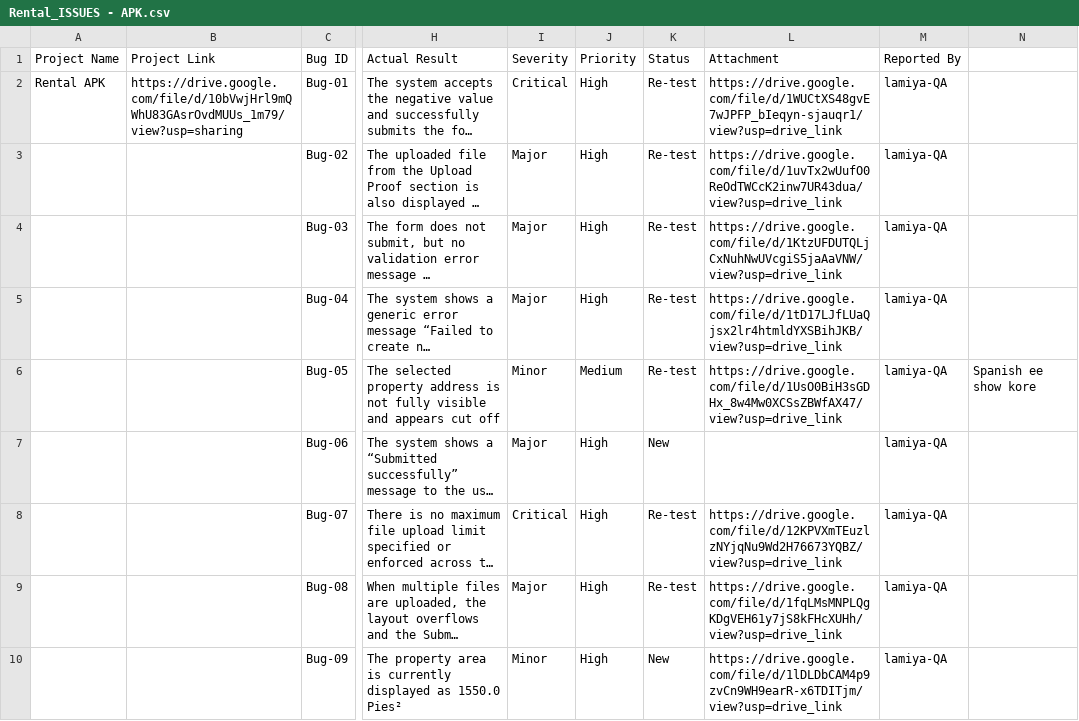
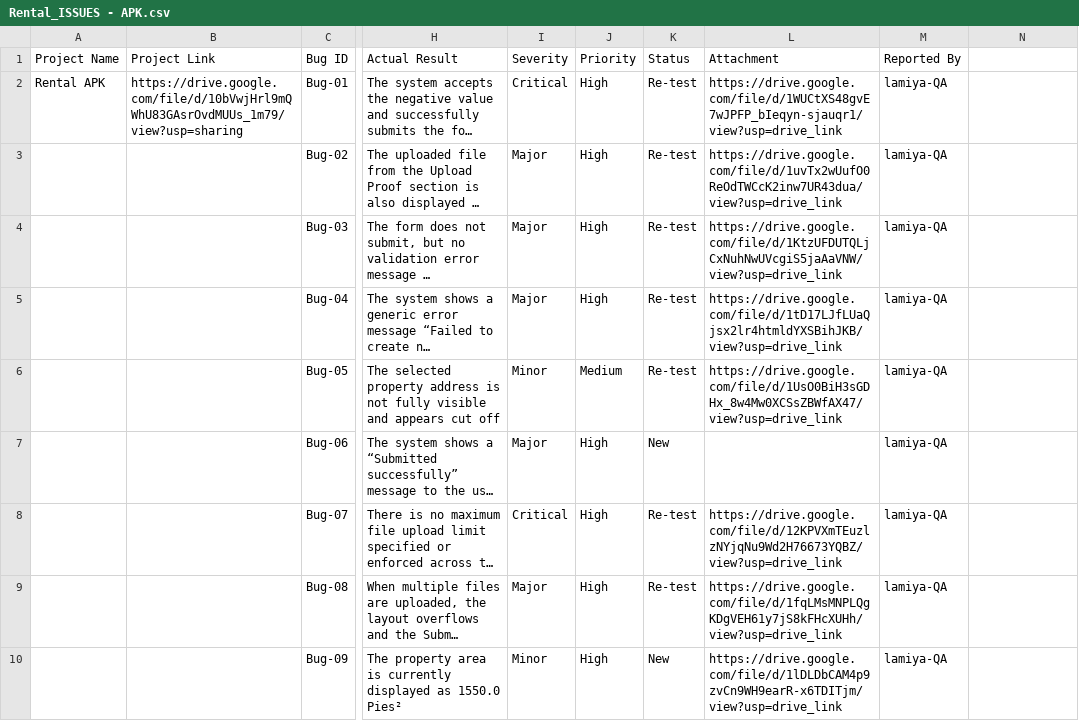
Before and after one commit to LamiyaAkterLiza/Rental-Properties-Management_MobileAppTesting, a CSV file: Rental_ISSUES - APK.csv, drawn as a sheet; only a part is shown, gaps mark what is left out; long unchanged cells end in …; the diff names each change by its address in the sheet, - before the commit and + after, or states it on an @@ line.

Commit message:
Fix selected address visibility issue in CSV
Removed extra text from the selected property address issue entry in the CSV.

```diff
--- a/Rental_ISSUES - APK.csv
+++ b/Rental_ISSUES - APK.csv
-N6: Spanish ee show kore
+N6: (empty)
```
